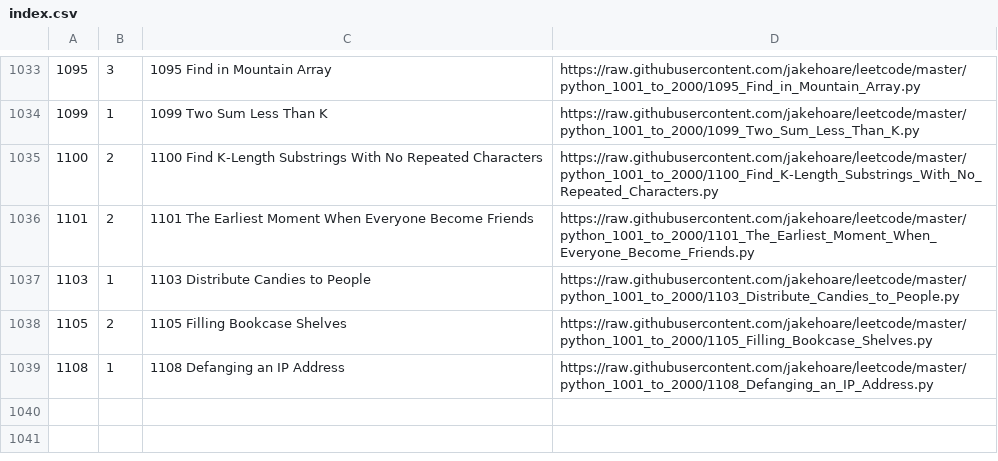
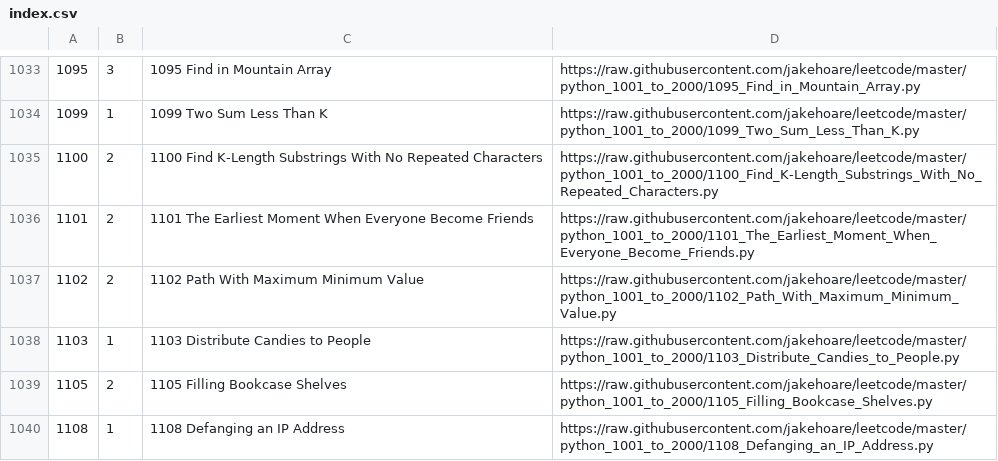
Before and after one commit to jakehoare/leetcode, a CSV file: index.csv, drawn as a sheet; only a part is shown, gaps mark what is left out; the diff names each change by its address in the sheet, - before the commit and + after, or states it on an @@ line.

Commit message:
Update index.

```diff
--- a/index.csv
+++ b/index.csv
+row 1037: 1102 | 2 | 1102 Path With Maximum Minimum Value | https://raw.githubusercontent.com/jakehoare/leetcode/master/python_1001_to_2000/1102_Path_With_Maximum_Minimum_Value.py
```
